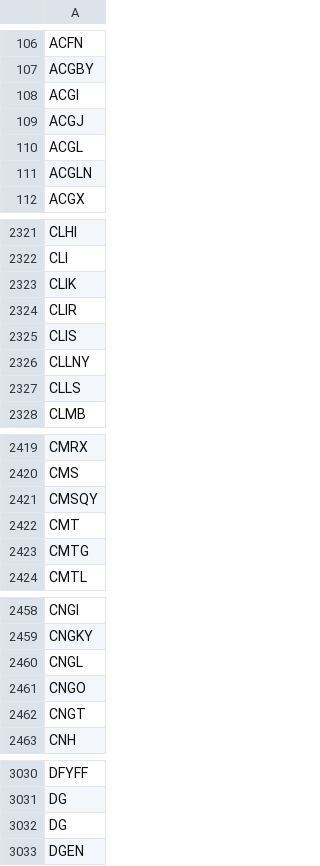
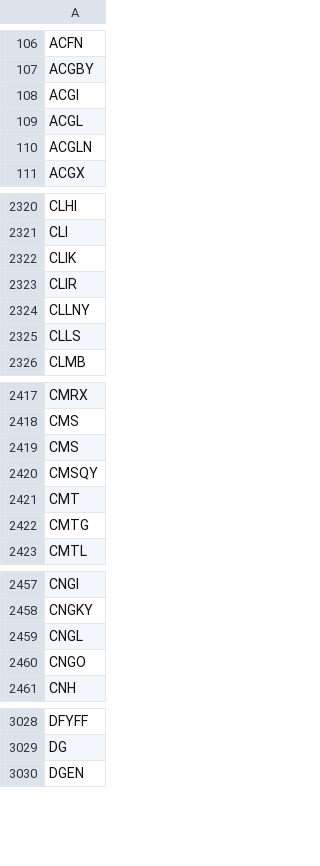
Before and after one commit to melder/symbols_options_csvs, a CSV file: symbols.csv, drawn as a sheet; only a part is shown, gaps mark what is left out; the diff covers the shown part only.

```diff
--- a/symbols.csv
+++ b/symbols.csv
@@ -108,3 +108,2 @@ ACGBY
 ACGI
-ACGJ
 ACGL
@@ -2324,3 +2323,2 @@ CLIK
 CLIR
-CLIS
 CLLNY
@@ -2420,2 +2418,3 @@ CMRX
 CMS
+CMS
 CMSQY
@@ -2461,3 +2460,2 @@ CNGL
 CNGO
-CNGT
 CNH
@@ -3031,3 +3029,2 @@ DFYFF
 DG
-DG
 DGEN
```
Also changed, not shown: 3 added rows and 10 removed rows elsewhere in this file, monthlies.csv, options.csv.
